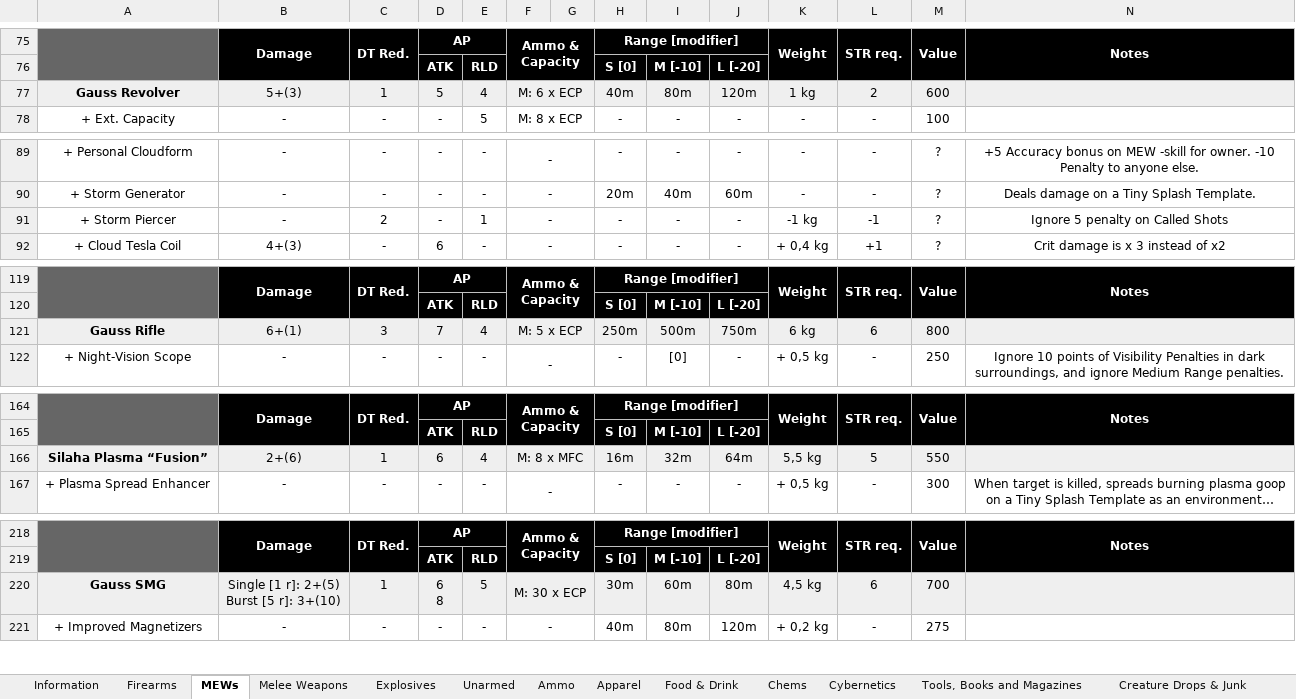
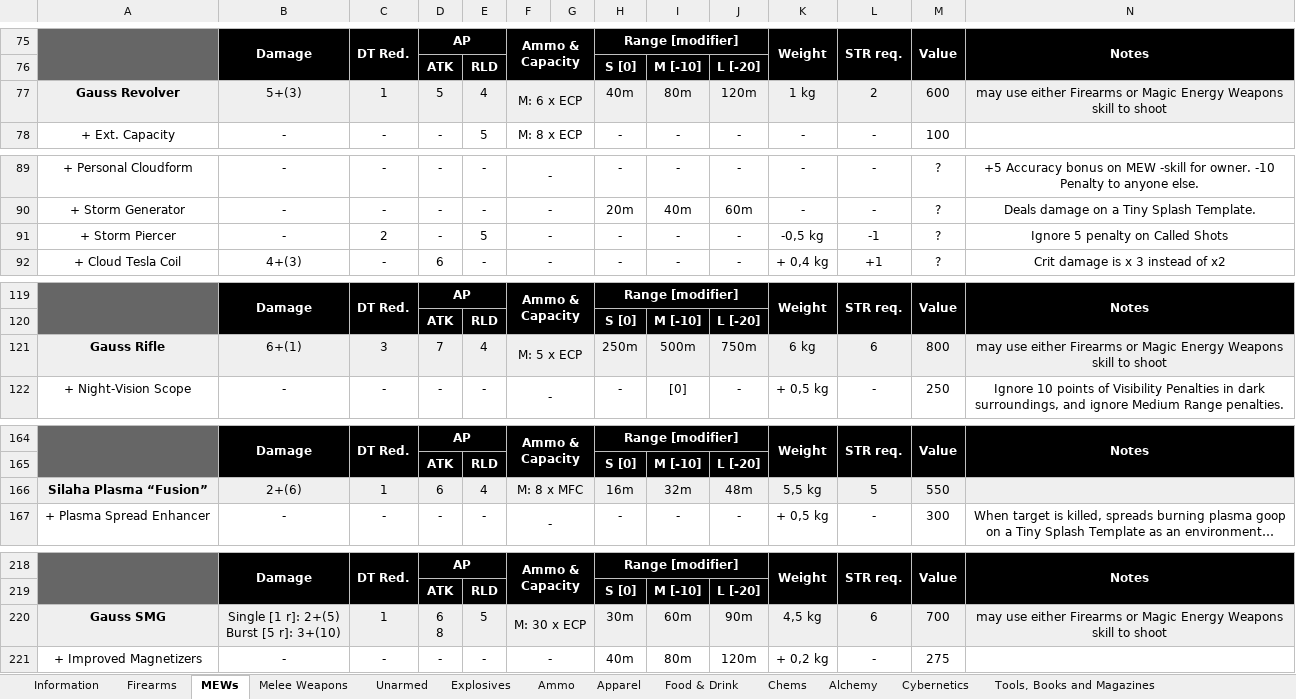
Before and after one commit to Wasteland-Ventures-Group/wasteland-ventures, an Excel workbook: Wasteland Wares.xlsx, sheet MEWs, drawn as a sheet; only a part is shown, gaps mark what is left out; long unchanged cells end in …; values as stored, in another font and other column widths than the file's, no borders; charts and pictures not drawn; the diff covers the shown part only; the diff names each change by its address in the sheet, - before the commit and + after, or states it on an @@ line.

Commit message:
Update Wasteland Wares with patches
- All Gauss listed as MEW or Firearms proficient
- Fixes to long ranges on multiple weapons (see changelog)
- Alchemy bits added

```diff
--- a/Wasteland Wares.xlsx (sheet MEWs)
+++ b/Wasteland Wares.xlsx (sheet MEWs)
+sheet tab: Alchemy
@@ sheet tab order changed: Information | Firearms | MEWs | Melee Weapons | Unarmed | Explosives | Ammo | Apparel | Food & Drink | Chems | Alchemy | Cybernetics | Tools, Books and Magazines @@
-N77: (empty)
+N77: may use either Firearms or Magic Energy Weapons skill to shoot
-E91: 1
+E91: 5
-K91: -1 kg
+K91: -0,5 kg
-N121: (empty)
+N121: may use either Firearms or Magic Energy Weapons skill to shoot
-J166: 64m
+J166: 48m
-J220: 80m
+J220: 90m
-N220: (empty)
+N220: may use either Firearms or Magic Energy Weapons skill to shoot
```
Also changed, not shown: 3 edited cells elsewhere in this sheet, sheet Cybernetics, sheet Melee Weapons, sheet Tools, Books and Magazines, sheet Chems, sheet Unarmed, sheet Ammo, 2 more sheets, hidden cells, charts or pictures.
